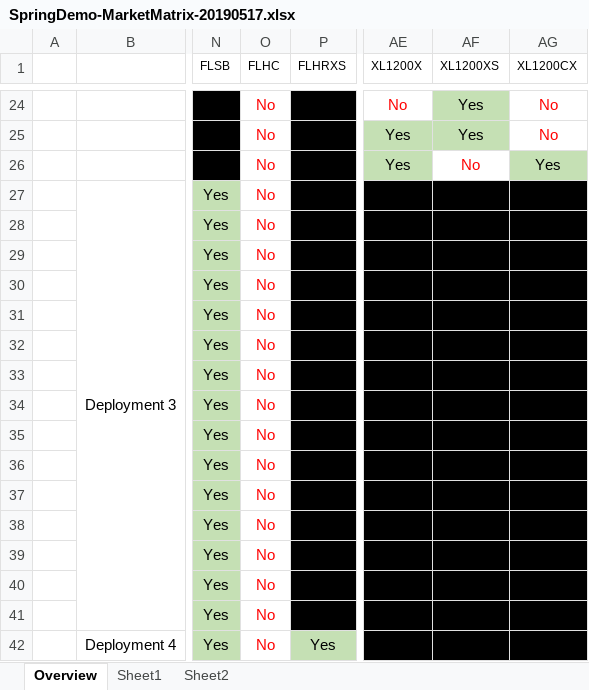
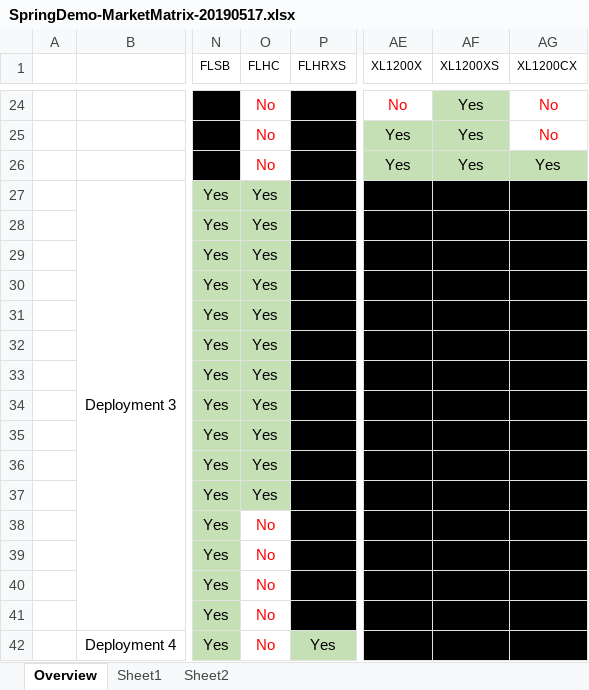
Before and after one commit to i-sync/hd-testing, an Excel workbook: proj02_springdemo/data/SpringDemo-MarketMatrix-20190517.xlsx, sheet Overview, drawn as a sheet; only a part is shown, gaps mark what is left out; values as stored, in another font and other column widths than the file's, no borders; conditional formats not drawn; the diff names each change by its address in the sheet, - before the commit and + after, or states it on an @@ line.

```diff
--- a/proj02_springdemo/data/SpringDemo-MarketMatrix-20190517.xlsx (sheet Overview)
+++ b/proj02_springdemo/data/SpringDemo-MarketMatrix-20190517.xlsx (sheet Overview)
-AF26 (XL1200XS): No
+AF26 (XL1200XS): Yes
@@ AF26 fill: none → #C5E0B4, text colour: #FF0000 → black @@
-O27:O37 (FLHC): No
+O27:O37 (FLHC): Yes
@@ O27:O37 fill: none → #C5E0B4, text colour: #FF0000 → black @@
```
Also changed, not shown: 4 other files.
